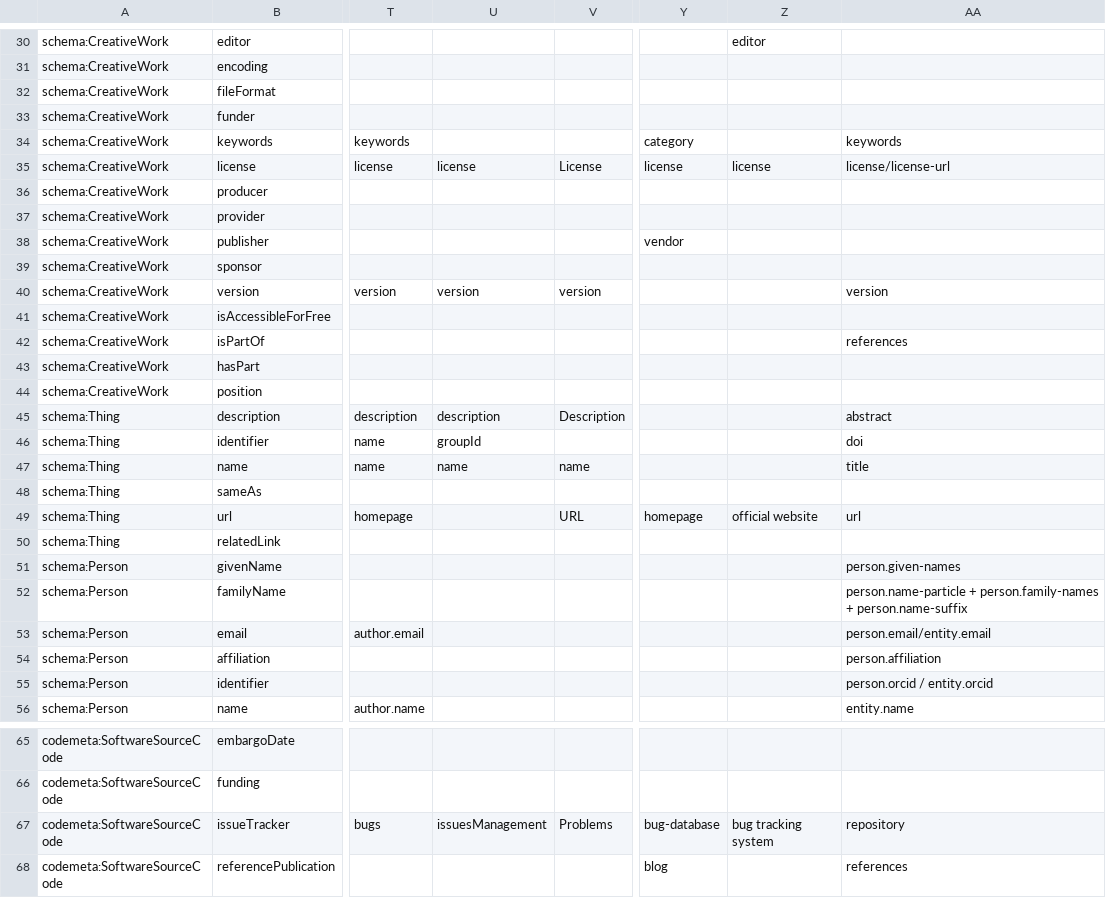
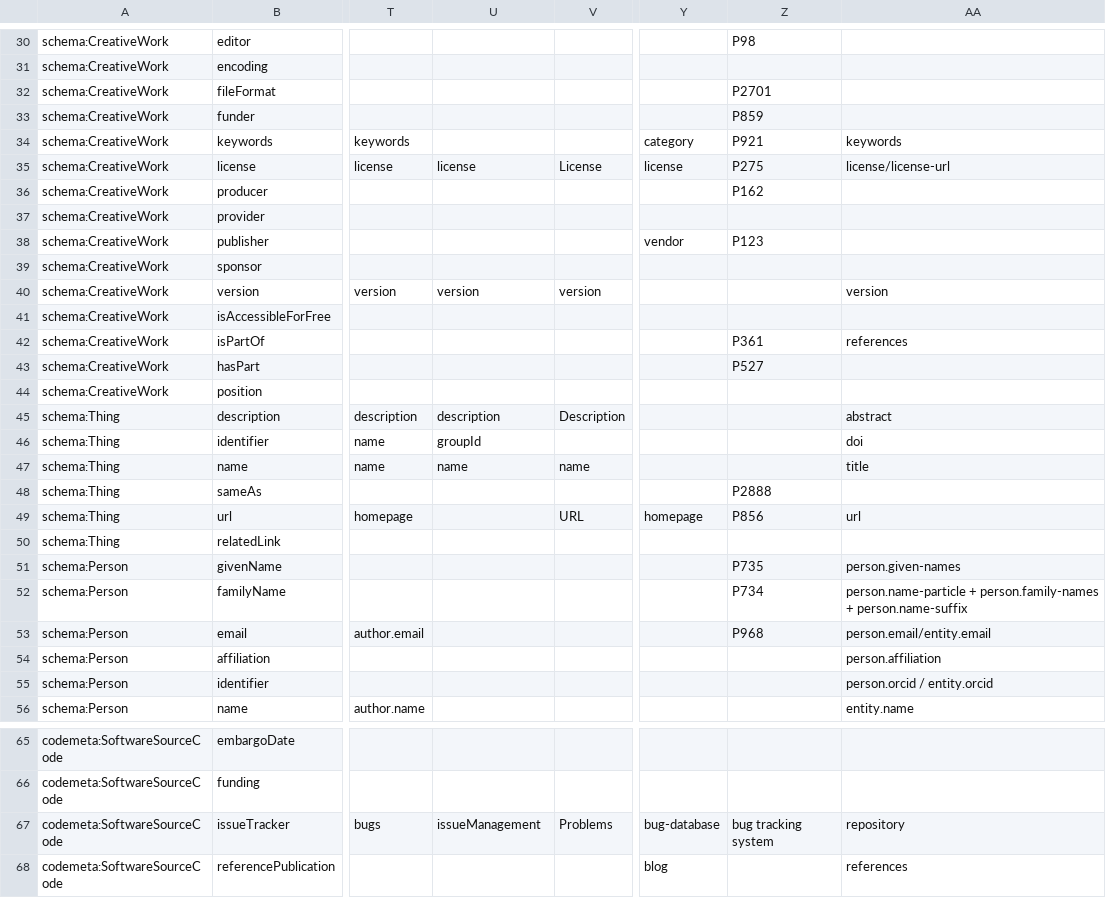
Before and after one commit to pombredanne/codemeta, a CSV file: crosswalk.csv, drawn as a sheet; only a part is shown, gaps mark what is left out; the diff covers the shown part only; the diff names each change by its address in the sheet, - before the commit and + after, or states it on an @@ line.

```diff
--- a/crosswalk.csv
+++ b/crosswalk.csv
-Z30: editor
+Z30: P98
-Z32: (empty)
+Z32: P2701
-Z33: (empty)
+Z33: P859
-Z34: (empty)
+Z34: P921
-Z35: license
+Z35: P275
-Z36: (empty)
+Z36: P162
-Z38: (empty)
+Z38: P123
-Z42: (empty)
+Z42: P361
-Z43: (empty)
+Z43: P527
-Z48: (empty)
+Z48: P2888
-Z49: official website
+Z49: P856
-Z51: (empty)
+Z51: P735
-Z52: (empty)
+Z52: P734
-Z53: (empty)
+Z53: P968
-U67: issuesManagement
+U67: issueManagement
```
Also changed, not shown: 19 edited cells elsewhere in this file.
